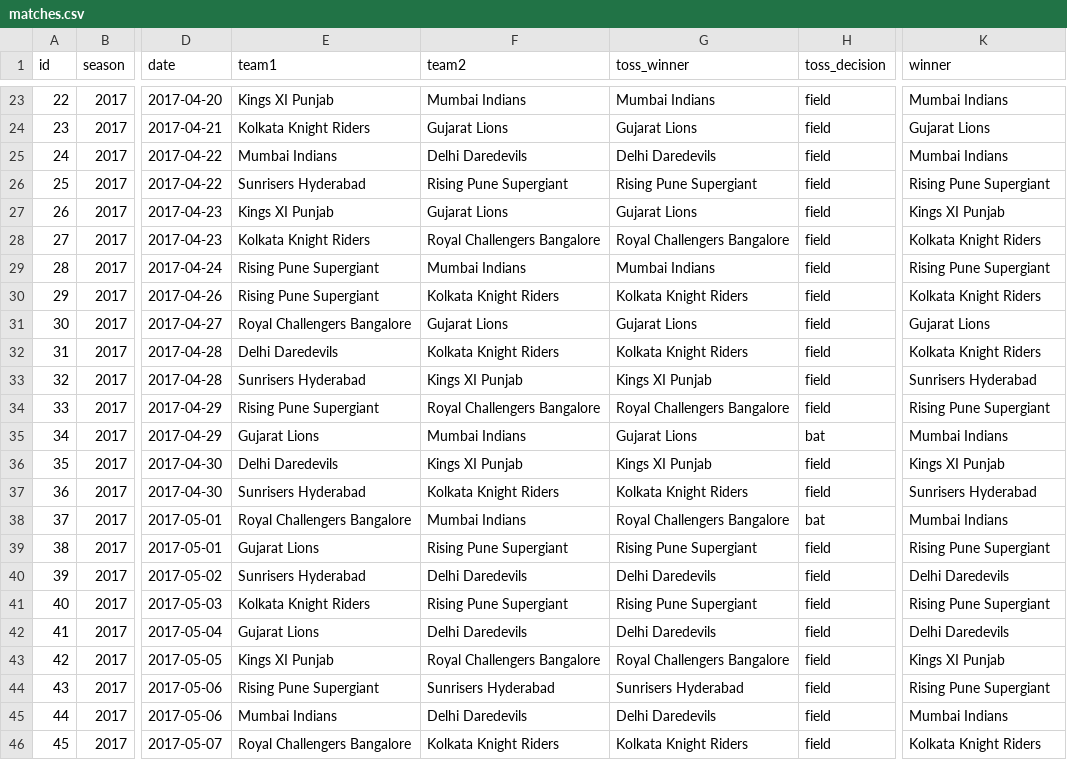
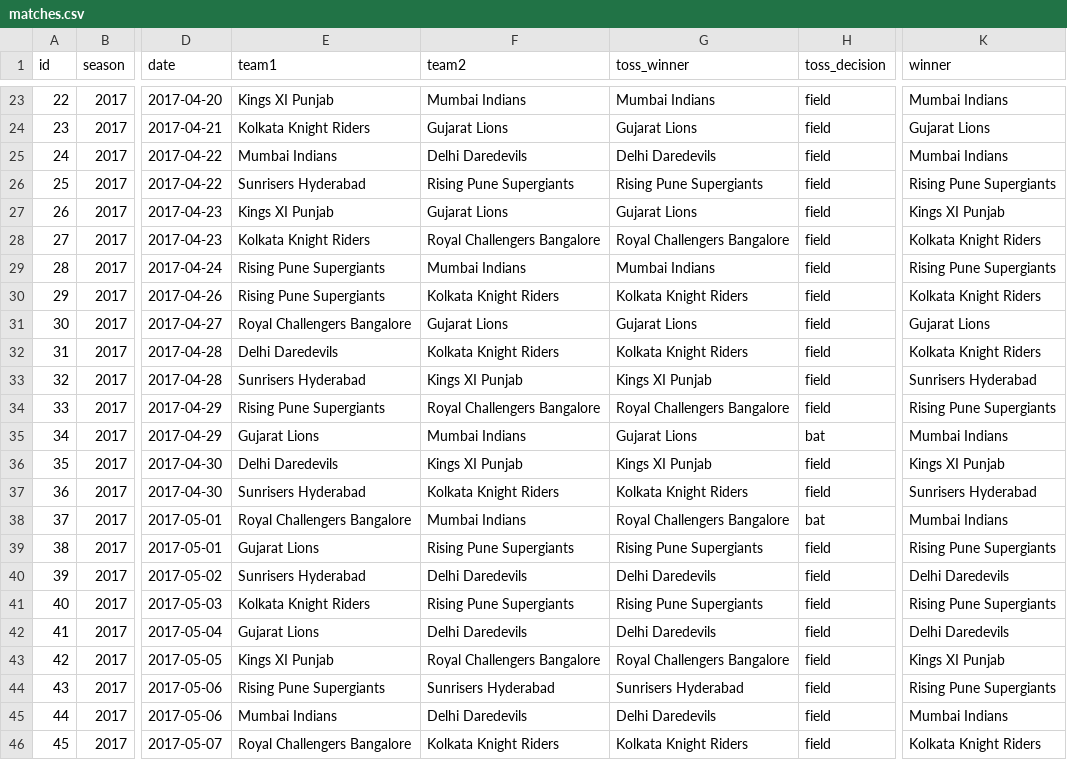
Before and after one commit to VishalBC51/dataproject-vishal-, a CSV file: data/matches.csv, drawn as a sheet; only a part is shown, gaps mark what is left out; the diff covers the shown part only; the diff names each change by its address in the sheet, - before the commit and + after, or states it on an @@ line.

```diff
--- a/data/matches.csv
+++ b/data/matches.csv
-F26 (team2): Rising Pune Supergiant
+F26 (team2): Rising Pune Supergiants
-G26 (toss_winner): Rising Pune Supergiant
+G26 (toss_winner): Rising Pune Supergiants
-K26 (winner): Rising Pune Supergiant
+K26 (winner): Rising Pune Supergiants
-E29:E30 (team1): Rising Pune Supergiant
+E29:E30 (team1): Rising Pune Supergiants
-K29 (winner): Rising Pune Supergiant
+K29 (winner): Rising Pune Supergiants
-E34 (team1): Rising Pune Supergiant
+E34 (team1): Rising Pune Supergiants
-K34 (winner): Rising Pune Supergiant
+K34 (winner): Rising Pune Supergiants
-F39 (team2): Rising Pune Supergiant
+F39 (team2): Rising Pune Supergiants
-G39 (toss_winner): Rising Pune Supergiant
+G39 (toss_winner): Rising Pune Supergiants
-K39 (winner): Rising Pune Supergiant
+K39 (winner): Rising Pune Supergiants
-F41 (team2): Rising Pune Supergiant
+F41 (team2): Rising Pune Supergiants
-G41 (toss_winner): Rising Pune Supergiant
+G41 (toss_winner): Rising Pune Supergiants
-K41 (winner): Rising Pune Supergiant
+K41 (winner): Rising Pune Supergiants
-E44 (team1): Rising Pune Supergiant
+E44 (team1): Rising Pune Supergiants
-K44 (winner): Rising Pune Supergiant
+K44 (winner): Rising Pune Supergiants
```
Also changed, not shown: 16 edited cells elsewhere in this file, 11 other files.
